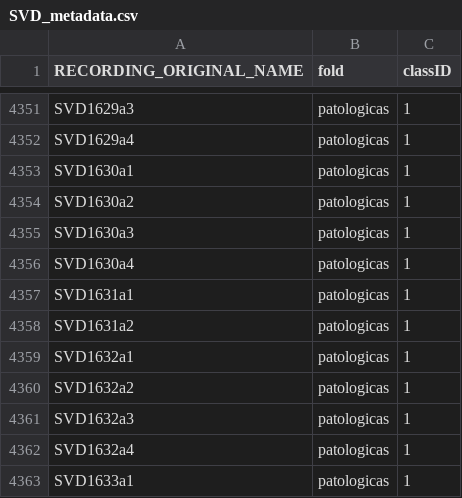
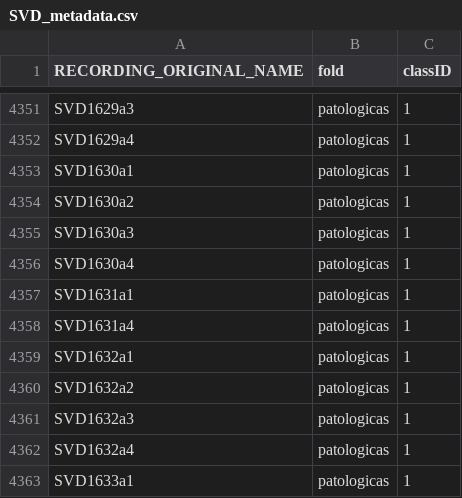
Before and after one commit to dmerinodel/SpecsSVD_filt_ds, a CSV file: metadata/SVD_metadata.csv, drawn as a sheet; only a part is shown, gaps mark what is left out.

Commit message:
metadatos

```diff
--- a/metadata/SVD_metadata.csv
+++ b/metadata/SVD_metadata.csv
@@ -4357,3 +4357,3 @@ SVD1630a4,patologicas,1
 SVD1631a1,patologicas,1
-SVD1631a2,patologicas,1
+SVD1631a4,patologicas,1
 SVD1632a1,patologicas,1
```
